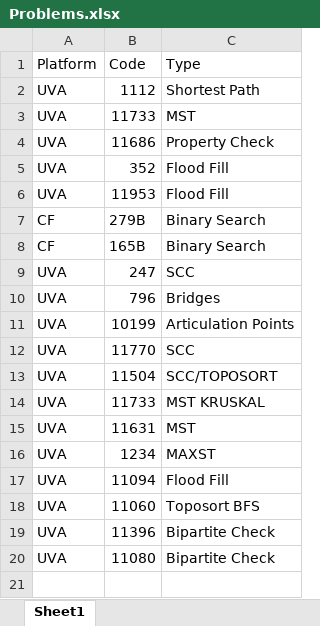
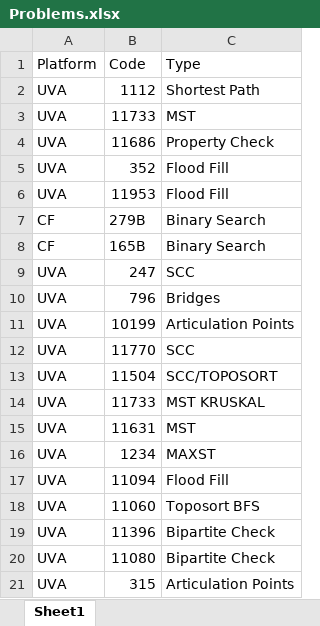
Before and after one commit to ragrag/Competitive-Programming-Library, an Excel workbook: Problems(UVA_CF)/Problems.xlsx, sheet Sheet1, drawn as a sheet; values as stored, in another font and other column widths than the file's, no borders; the diff names each change by its address in the sheet, - before the commit and + after, or states it on an @@ line.

```diff
--- a/Problems(UVA_CF)/Problems.xlsx (sheet Sheet1)
+++ b/Problems(UVA_CF)/Problems.xlsx (sheet Sheet1)
+row 21: UVA | 315 | Articulation Points
```
Also changed, not shown: 1 other file.
